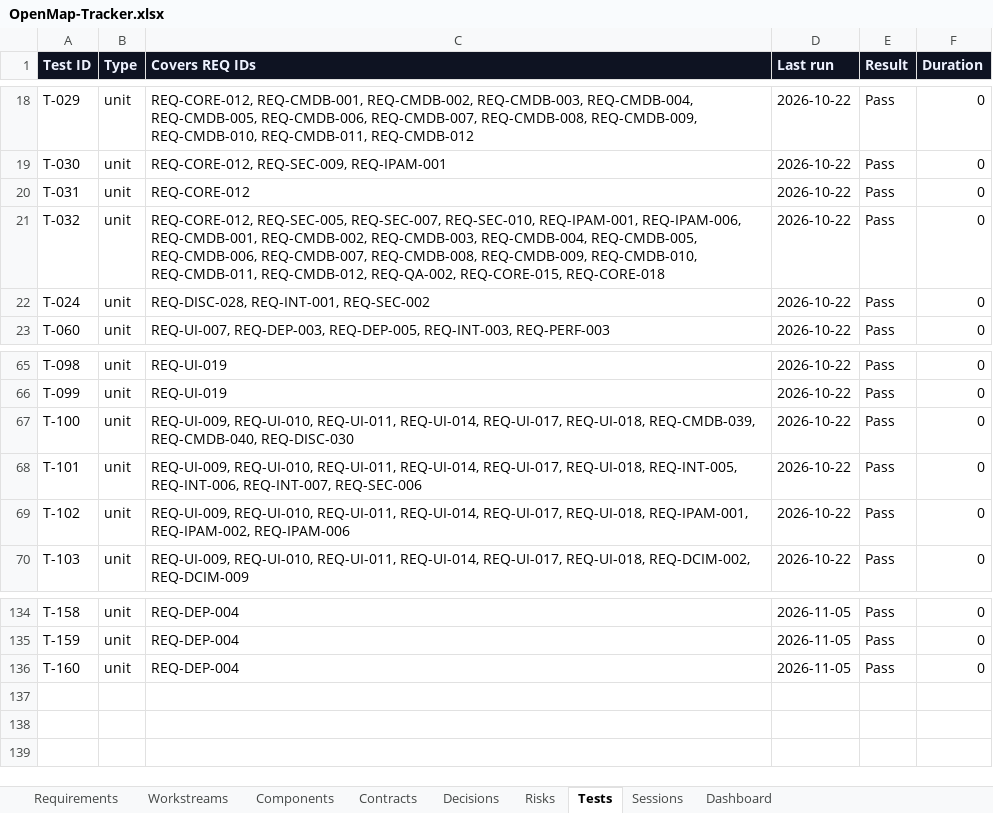
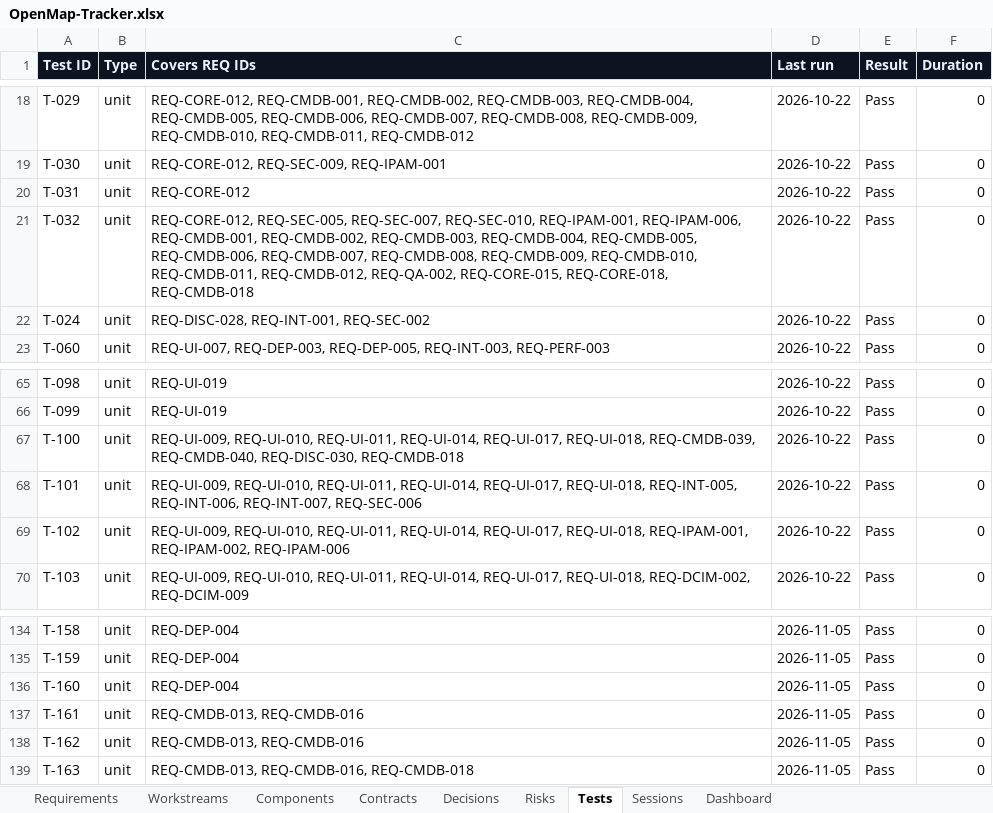
Before and after one commit to zakir80ac/OpenMap, an Excel workbook: tracker/OpenMap-Tracker.xlsx, sheet Tests, drawn as a sheet; only a part is shown, gaps mark what is left out; values as stored, in another font and other column widths than the file's, no borders; the diff names each change by its address in the sheet, - before the commit and + after, or states it on an @@ line.

```diff
--- a/tracker/OpenMap-Tracker.xlsx (sheet Tests)
+++ b/tracker/OpenMap-Tracker.xlsx (sheet Tests)
-C21 (Covers REQ IDs): …REQ-QA-002, REQ-CORE-015, REQ-CORE-018
+C21 (Covers REQ IDs): …REQ-QA-002, REQ-CORE-015, REQ-CORE-018, REQ-CMDB-018
-C67 (Covers REQ IDs): …REQ-CMDB-039, REQ-CMDB-040, REQ-DISC-030
+C67 (Covers REQ IDs): …REQ-CMDB-039, REQ-CMDB-040, REQ-DISC-030, REQ-CMDB-018
+row 137: T-161 | unit | REQ-CMDB-013, REQ-CMDB-016 | 2026-11-05 | Pass | 0
+row 138: T-162 | unit | REQ-CMDB-013, REQ-CMDB-016 | 2026-11-05 | Pass | 0
+row 139: T-163 | unit | REQ-CMDB-013, REQ-CMDB-016, REQ-CMDB-018 | 2026-11-05 | Pass | 0
```
Also changed, not shown: sheet Requirements, sheet Dashboard, sheet Workstreams, 18 other files.
